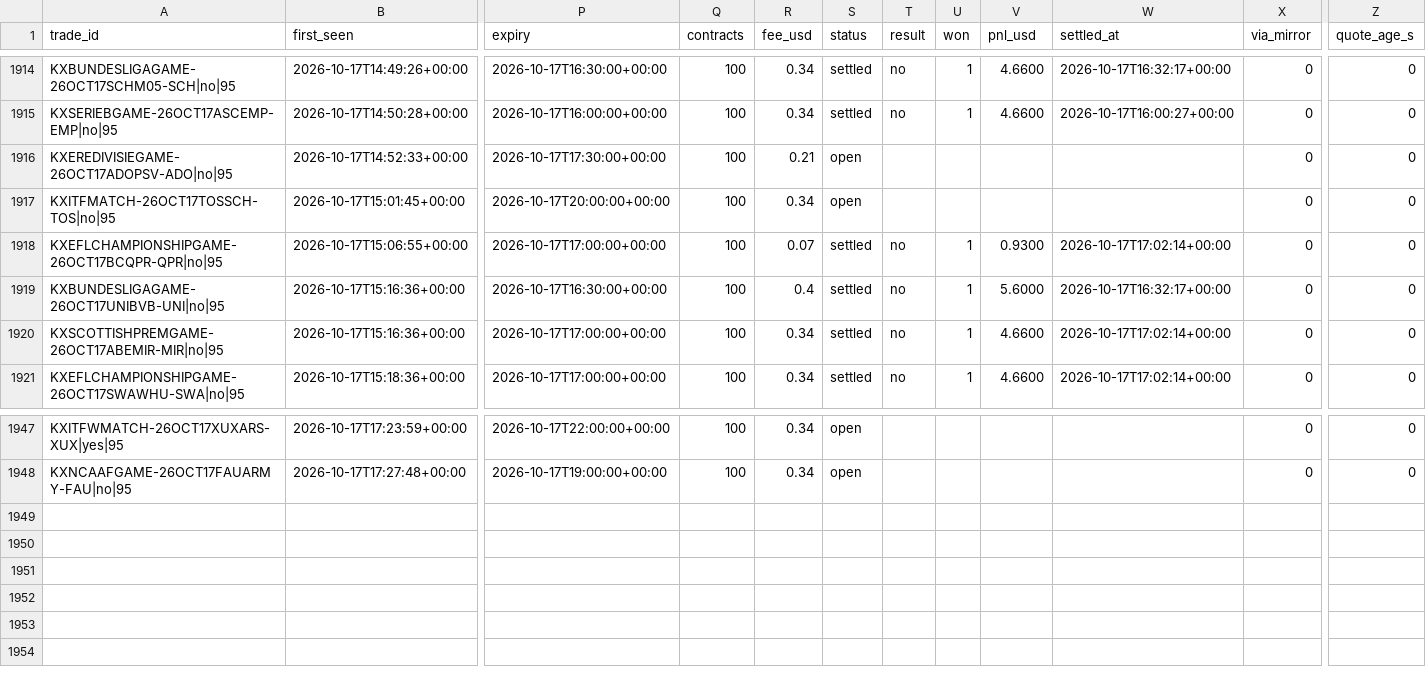
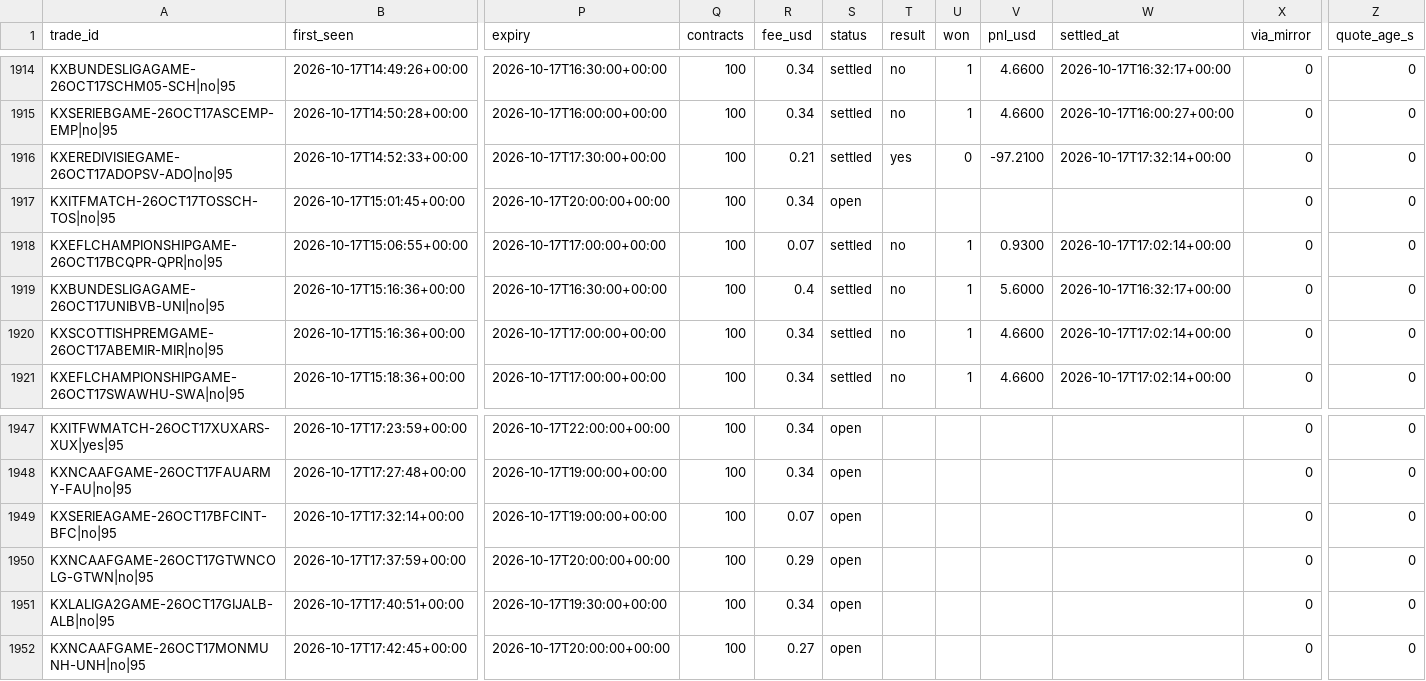
Before and after one commit to UseSoap/Kalshi-Scanner, a CSV file: data/trades_95.csv, drawn as a sheet; only a part is shown, gaps mark what is left out; rows hold the shown columns only; the diff names each change by its address in the sheet, - before the commit and + after, or states it on an @@ line.

Commit message:
data: scan 2026-10-17T17:59Z

```diff
--- a/data/trades_95.csv
+++ b/data/trades_95.csv
-S1916 (status): open
+S1916 (status): settled
-T1916 (result): (empty)
+T1916 (result): yes
-U1916 (won): (empty)
+U1916 (won): 0
-V1916 (pnl_usd): (empty)
+V1916 (pnl_usd): -97.2100
-W1916 (settled_at): (empty)
+W1916 (settled_at): 2026-10-17T17:32:14+00:00
+row 1949: KXSERIEAGAME-26OCT17BFCINT-BFC|no|95 | 2026-10-17T17:32:14+00:00 | 2026-10-17T19:00:00+00:00 | 100 | 0.07 | open |  |  |  |  | 0 | 0
+row 1950: KXNCAAFGAME-26OCT17GTWNCOLG-GTWN|no|95 | 2026-10-17T17:37:59+00:00 | 2026-10-17T20:00:00+00:00 | 100 | 0.29 | open |  |  |  |  | 0 | 0
+row 1951: KXLALIGA2GAME-26OCT17GIJALB-ALB|no|95 | 2026-10-17T17:40:51+00:00 | 2026-10-17T19:30:00+00:00 | 100 | 0.34 | open |  |  |  |  | 0 | 0
+row 1952: KXNCAAFGAME-26OCT17MONMUNH-UNH|no|95 | 2026-10-17T17:42:45+00:00 | 2026-10-17T20:00:00+00:00 | 100 | 0.27 | open |  |  |  |  | 0 | 0
```
Also changed, not shown: data/games.csv, data/trades.csv, 1 other file.
